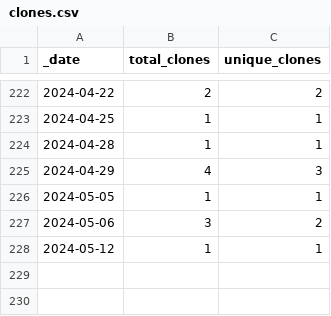
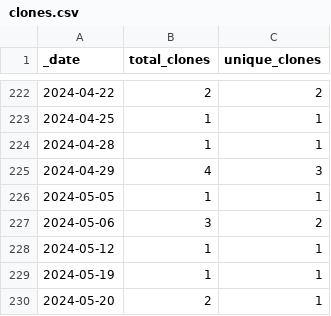
Before and after one commit to roberts-farm-of-ideas/3, a CSV file: traffic/clones.csv, drawn as a sheet; only a part is shown, gaps mark what is left out.

Commit message:
GitHub traffic

```diff
--- a/traffic/clones.csv
+++ b/traffic/clones.csv
@@ -228 +228,3 @@ _date,total_clones,unique_clones
 2024-05-12,1,1
+2024-05-19,1,1
+2024-05-20,2,1
```
Also changed, not shown: 1 other file.
